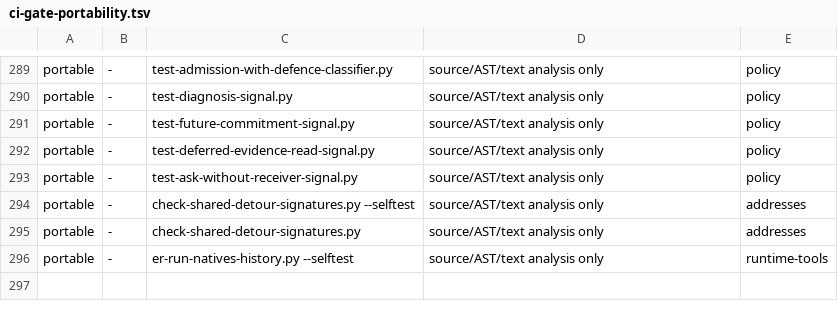
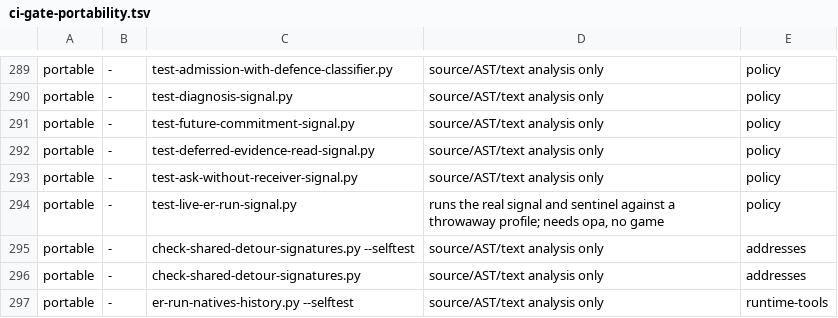
Before and after one commit to Banon-Labs/er-mods-rs, a TSV file: docs/ci-gate-portability.tsv, drawn as a sheet; only a part is shown, gaps mark what is left out.

```diff
--- a/docs/ci-gate-portability.tsv
+++ b/docs/ci-gate-portability.tsv
@@ -293,2 +293,3 @@ portable	-	test-deferred-evidence-read-signal.py	source/AST/text analysis only	p
 portable	-	test-ask-without-receiver-signal.py	source/AST/text analysis only	policy
+portable	-	test-live-er-run-signal.py	runs the real signal and sentinel against a throwaway profile; needs opa, no game	policy
 portable	-	check-shared-detour-signatures.py --selftest	source/AST/text analysis only	addresses
```
Also changed, not shown: 1 other file.
